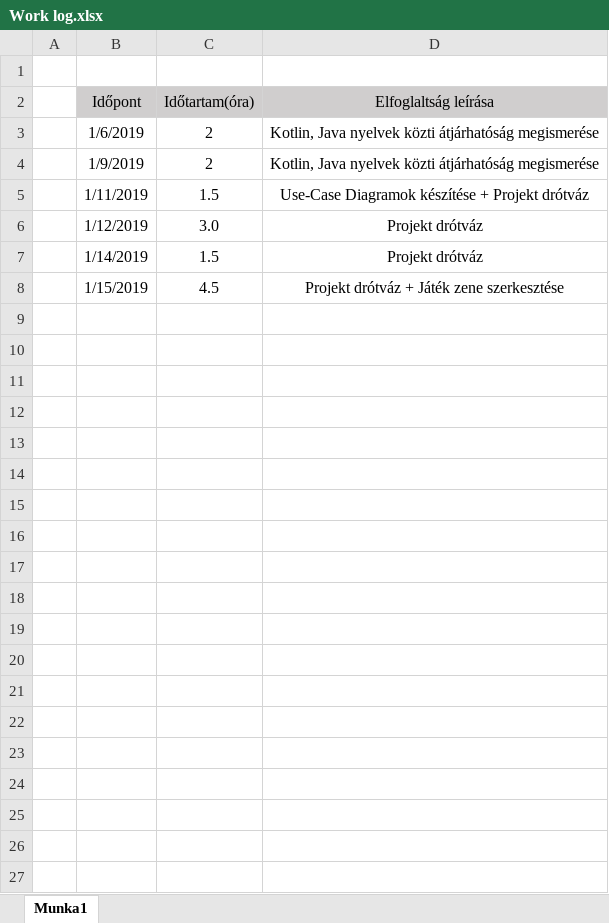
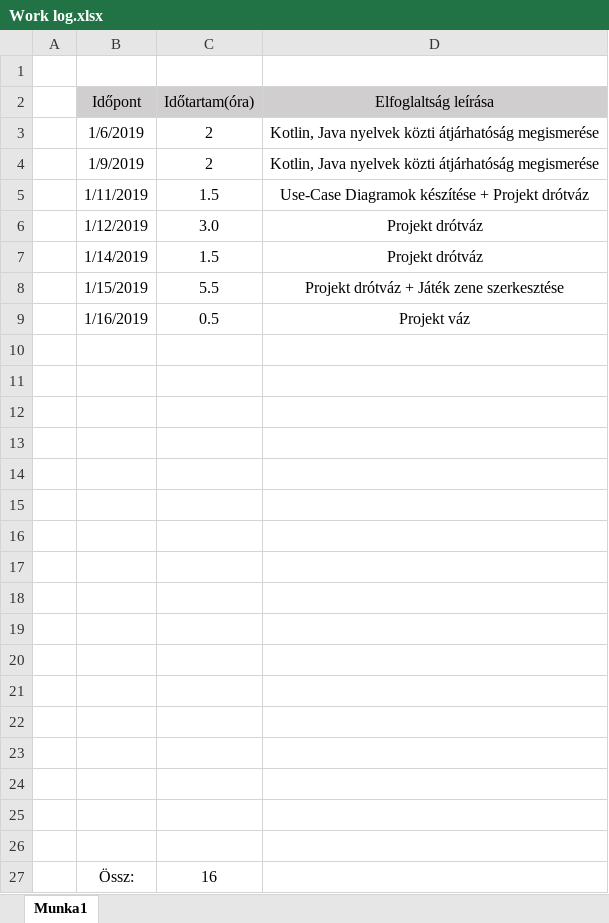
Before and after one commit to Boti97/Polygame, an Excel workbook: Work log.xlsx, sheet Munka1, drawn as a sheet; values as stored, in another font and other column widths than the file's, no borders; the diff names each change by its address in the sheet, - before the commit and + after, or states it on an @@ line.

```diff
--- a/Work log.xlsx (sheet Munka1)
+++ b/Work log.xlsx (sheet Munka1)
-C8 (Időtartam(óra)): 4.5
+C8 (Időtartam(óra)): 5.5
+row 9:  | 1/16/2019 | 0.5 | Projekt váz
+row 10: (empty)
+row 11: (empty)
+row 12: (empty)
+row 13: (empty)
+row 14: (empty)
+row 15: (empty)
+row 16: (empty)
+row 17: (empty)
+row 18: (empty)
+row 19: (empty)
+row 20: (empty)
+row 21: (empty)
+row 22: (empty)
+row 23: (empty)
+row 24: (empty)
+row 25: (empty)
+row 26: (empty)
+row 27:  | Össz: | 16
```
Also changed, not shown: 10 other files.
